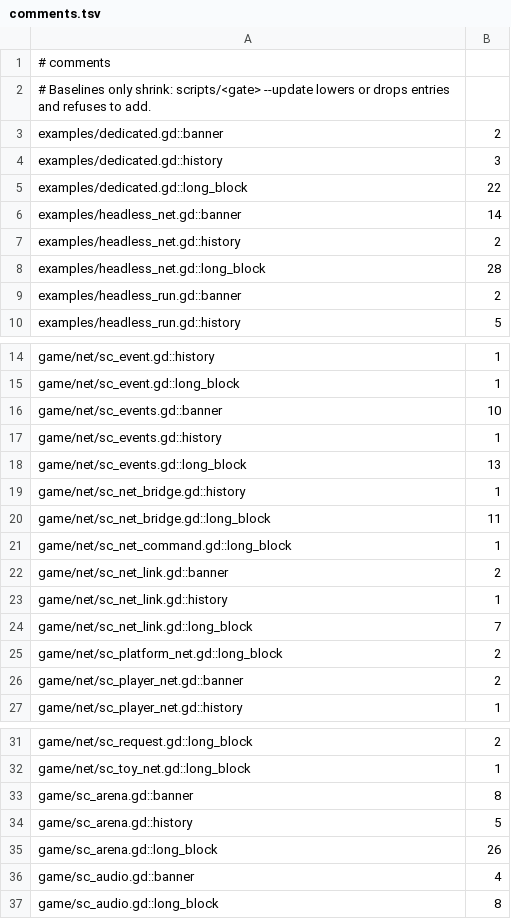
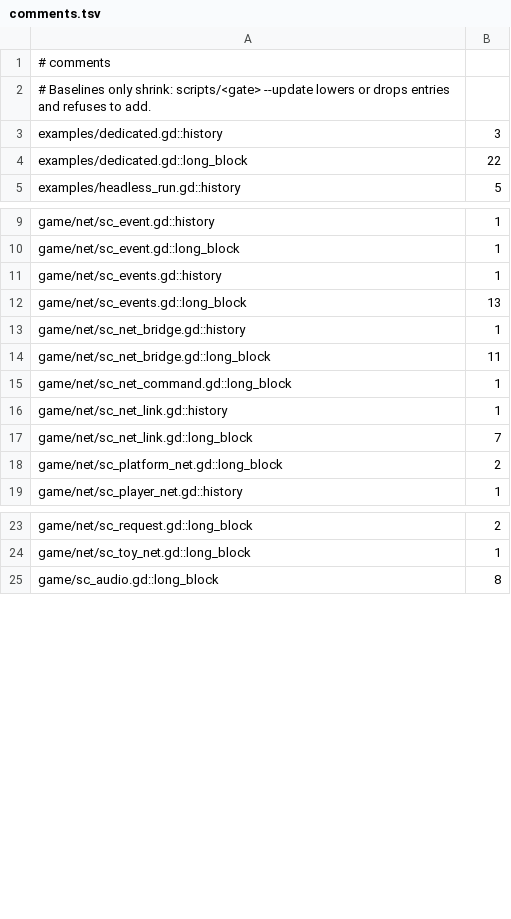
Before and after one commit to zees-games/mg-smash-copter, a TSV file: ci/efficiency/comments.tsv, drawn as a sheet; only a part is shown, gaps mark what is left out; the diff covers the shown part only.

```diff
--- a/ci/efficiency/comments.tsv
+++ b/ci/efficiency/comments.tsv
@@ -2,9 +2,4 @@
 # Baselines only shrink: scripts/<gate> --update lowers or drops entries and refuses to add.
-examples/dedicated.gd::banner	2
 examples/dedicated.gd::history	3
 examples/dedicated.gd::long_block	22
-examples/headless_net.gd::banner	14
-examples/headless_net.gd::history	2
-examples/headless_net.gd::long_block	28
-examples/headless_run.gd::banner	2
 examples/headless_run.gd::history	5
@@ -15,3 +10,2 @@ game/net/sc_event.gd::history	1
 game/net/sc_event.gd::long_block	1
-game/net/sc_events.gd::banner	10
 game/net/sc_events.gd::history	1
@@ -21,3 +15,2 @@ game/net/sc_net_bridge.gd::long_block	11
 game/net/sc_net_command.gd::long_block	1
-game/net/sc_net_link.gd::banner	2
 game/net/sc_net_link.gd::history	1
@@ -25,3 +18,2 @@ game/net/sc_net_link.gd::long_block	7
 game/net/sc_platform_net.gd::long_block	2
-game/net/sc_player_net.gd::banner	2
 game/net/sc_player_net.gd::history	1
@@ -32,6 +24,2 @@ game/net/sc_request.gd::long_block	2
 game/net/sc_toy_net.gd::long_block	1
-game/sc_arena.gd::banner	8
-game/sc_arena.gd::history	5
-game/sc_arena.gd::long_block	26
-game/sc_audio.gd::banner	4
 game/sc_audio.gd::long_block	8
```
Also changed, not shown: 19 removed rows elsewhere in this file, 20 other files.
